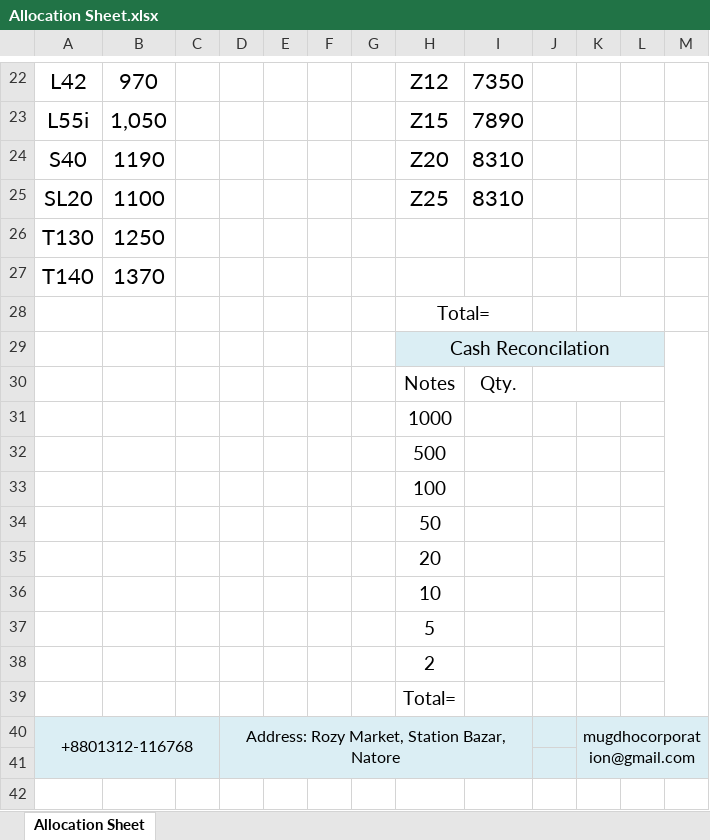
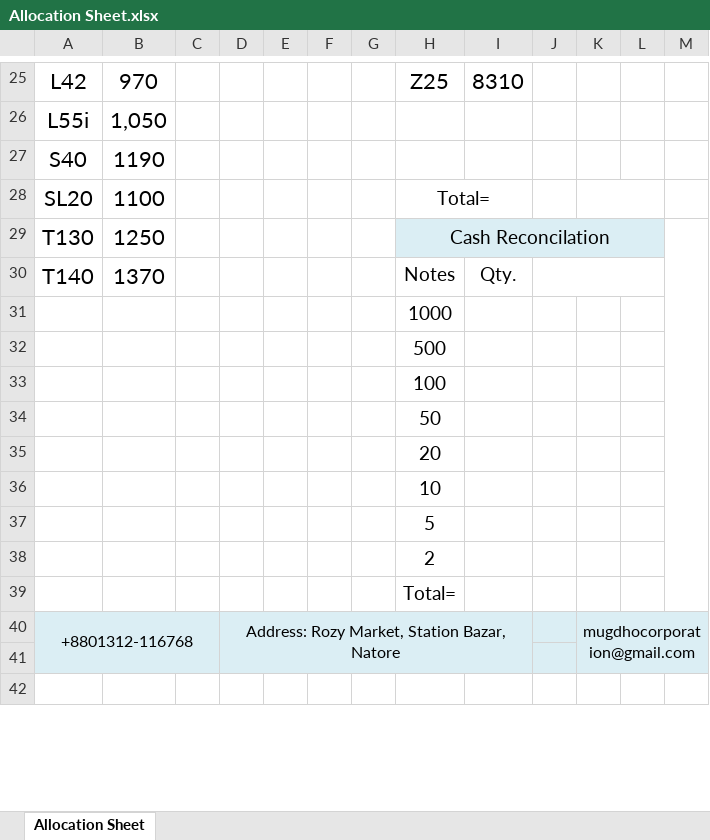
Before and after one commit to rahinul/Mugdho-Corporation, an Excel workbook: 2020/Others/Allocation Sheet.xlsx, sheet Allocation Sheet, drawn as a sheet; only a part is shown, gaps mark what is left out; values as stored, in another font and other column widths than the file's, no borders; charts and pictures not drawn; removed rows and columns are numbered as before the commit, all else as after; the diff covers the shown part only; the diff names each change by its address in the sheet, - before the commit and + after, or states it on an @@ line.

```diff
--- a/2020/Others/Allocation Sheet.xlsx (sheet Allocation Sheet)
+++ b/2020/Others/Allocation Sheet.xlsx (sheet Allocation Sheet)
-H25: Z12
+H25: Z25
-I25: 7350
+I25: 8310
-H26: Z15
+H26: (empty)
-I26: 7890
+I26: (empty)
-H27: Z20
+H27: (empty)
-I27:I28: 8310
+I27:I28: (empty)
-H28: Z25
+H28: Total=
@@ H28 text size: smaller @@
+H28:I28 merged
+K28:L28 merged
-H29: (empty)
+H29: Cash Reconcilation
-H29:L29 fill: none
+H29:L29 fill: #DBEEF4
+H29:L29 merged
+M29:M39 merged
-H30: (empty)
+H30: Notes
-I30: (empty)
+I30: Qty.
+J30:L30 merged
-row 28:  |  |  |  |  |  |  | Total=
-row 29:  |  |  |  |  |  |  | Cash Reconcilation
-row 30:  |  |  |  |  |  |  | Notes | Qty.
```
Also changed, not shown: 3 added rows and 29 edited cells elsewhere in this sheet, charts or pictures, 2020/Others/Price list January 2020.xlsx, 5 other files.
